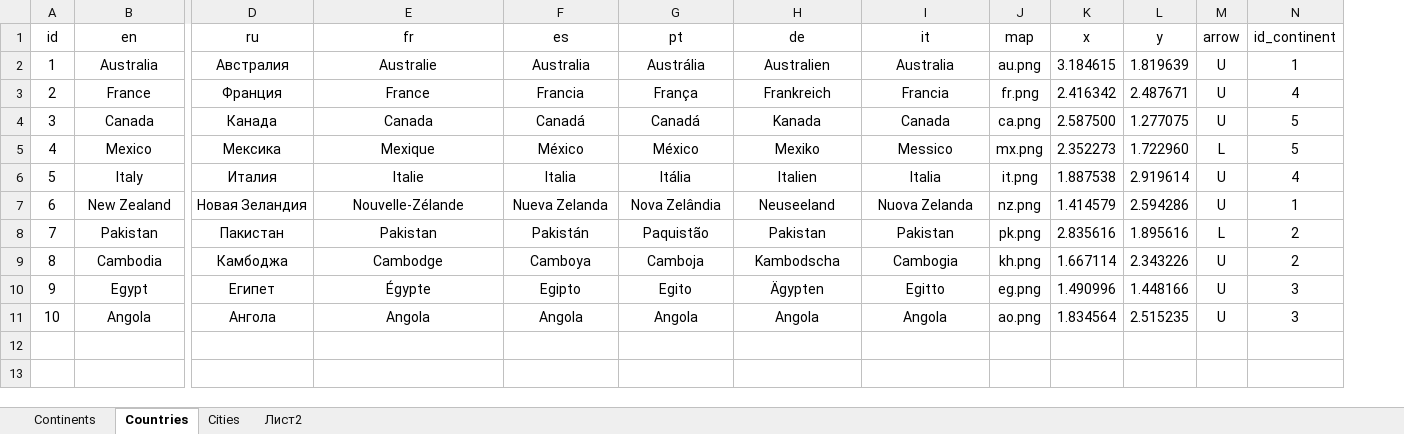
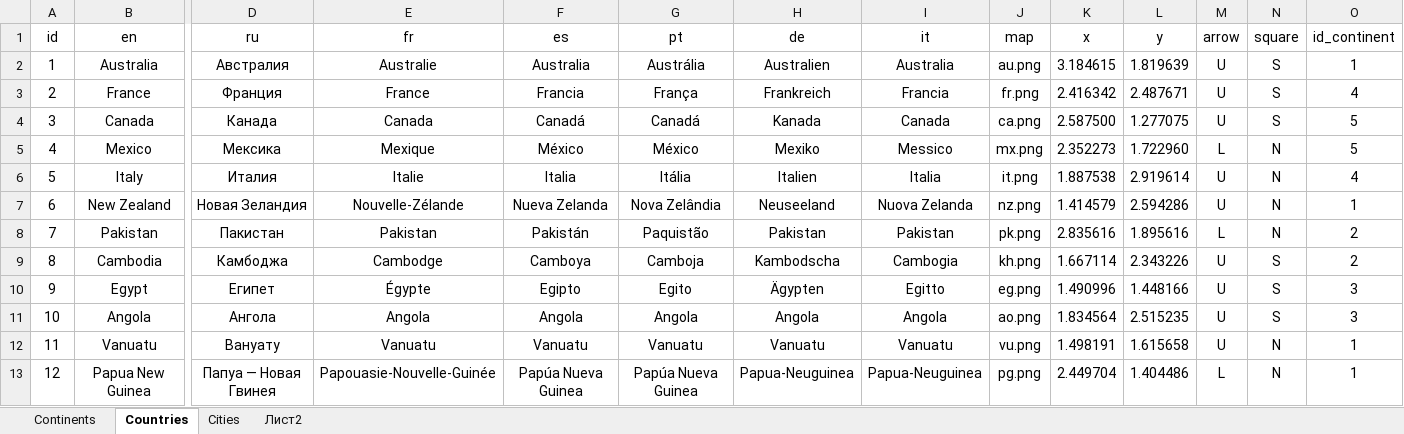
Before and after one commit to TOxaREY/Locity, an Excel workbook: MAPS_BASE/WORLD.xlsx, sheet Сountries, drawn as a sheet; only a part is shown, gaps mark what is left out; values as stored, in another font and other column widths than the file's, no borders; rows hold the shown columns only; the diff names each change by its address in the sheet, - before the commit and + after, or states it on an @@ line.

```diff
--- a/MAPS_BASE/WORLD.xlsx (sheet Сountries)
+++ b/MAPS_BASE/WORLD.xlsx (sheet Сountries)
+column N (square), rows 2-11: S | S | S | N | N | N | N | S | S | S
+row 12: 11 | Vanuatu | Вануату | Vanuatu | Vanuatu | Vanuatu | Vanuatu | Vanuatu | vu.png | 1.498191 | 1.615658 | U | N | 1
+row 13: 12 | Papua New Guinea | Папуа — Новая Гвинея | Papouasie-Nouvelle-Guinée | Papúa Nueva Guinea | Papúa Nueva Guinea | Papua-Neuguinea | Papua-Neuguinea | pg.png | 2.449704 | 1.404486 | L | N | 1
```
Also changed, not shown: sheet Лист2, sheet Сities, 10 other files.
